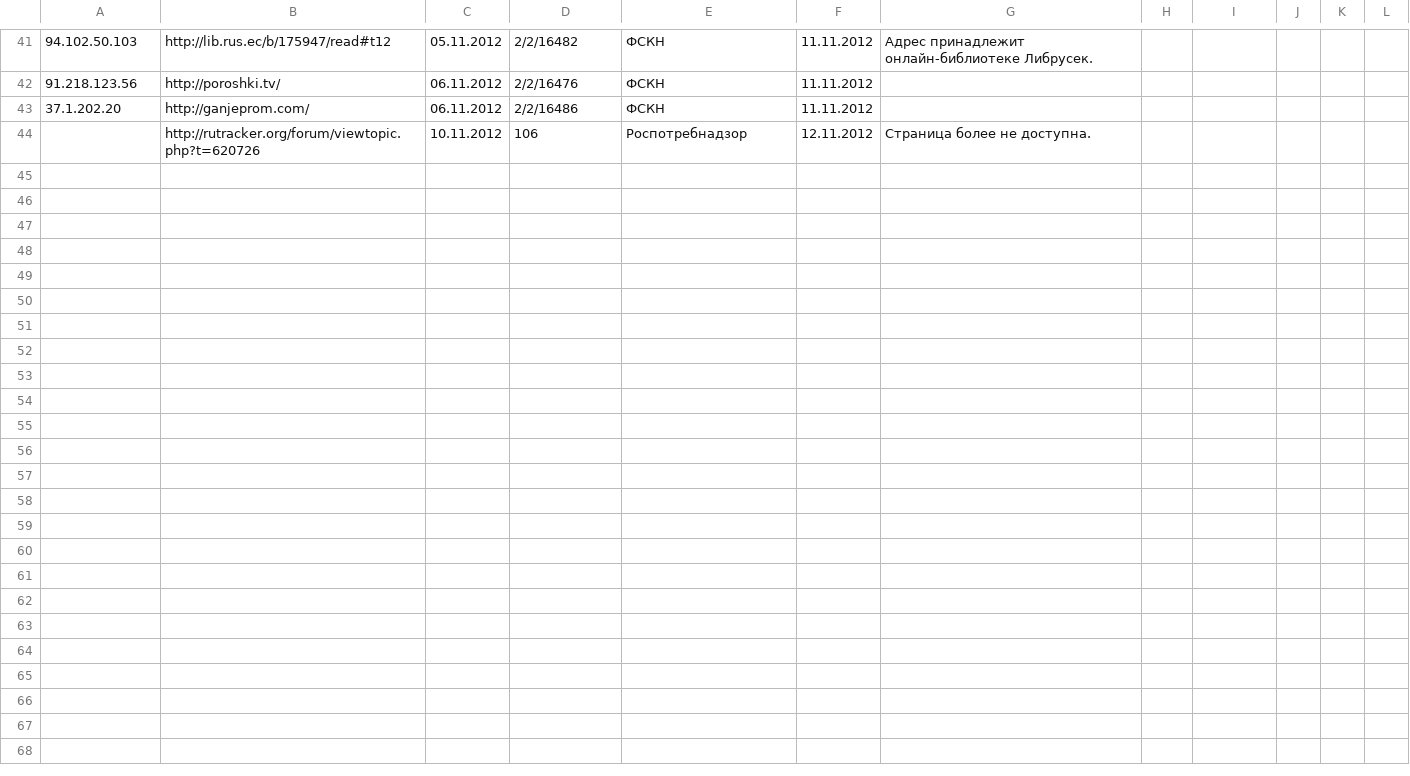
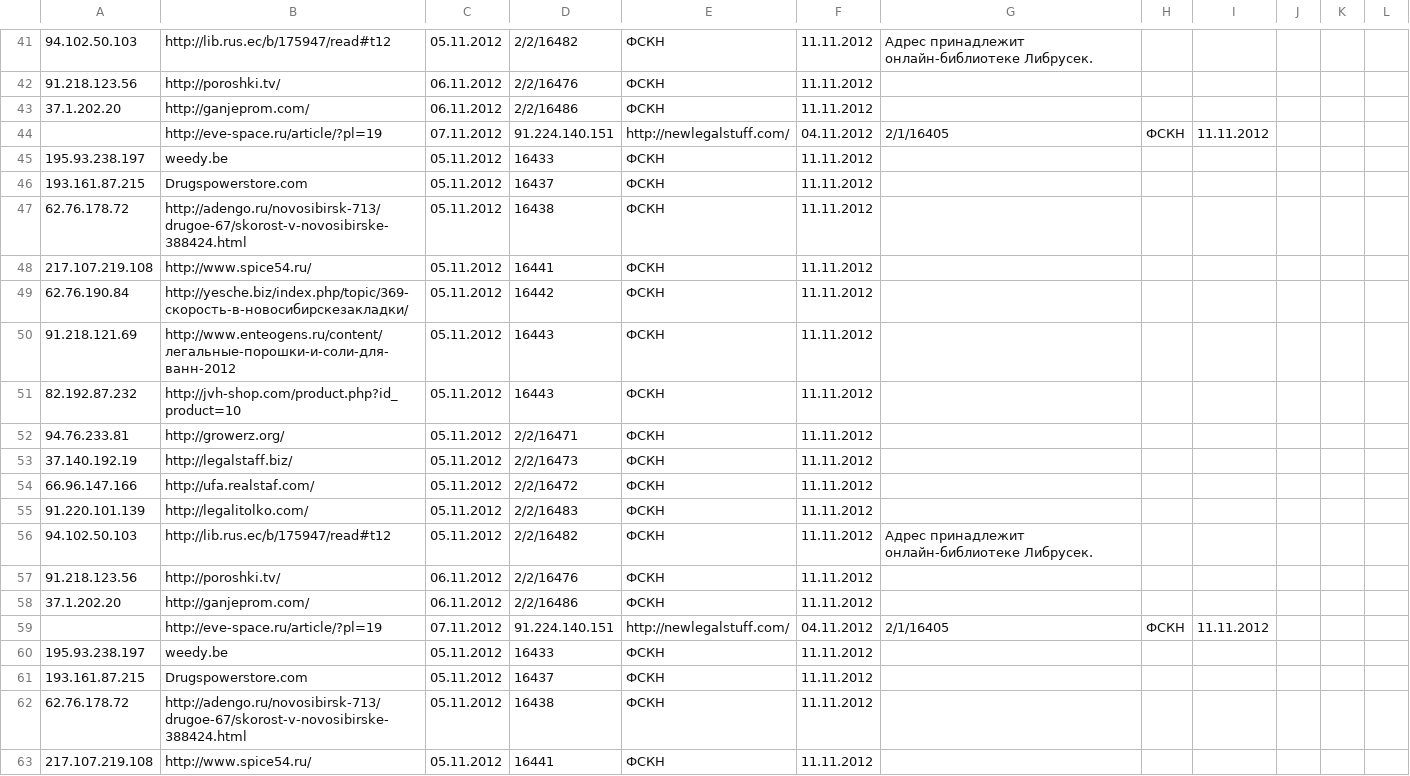
Before and after one commit to liberatetheweb/anonymous-handbook, a CSV file: site/files/blacklist.csv, drawn as a sheet; only a part is shown, gaps mark what is left out; the shorter side is filled out with more unchanged rows; the diff covers the shown part only; the diff names each change by its address in the sheet, - before the commit and + after, or states it on an @@ line.

Commit message:
New entry in blacklist

```diff
--- a/site/files/blacklist.csv
+++ b/site/files/blacklist.csv
+row 44:  | http://eve-space.ru/article/?pl=19 | 07.11.2012 | 91.224.140.151 | http://newlegalstuff.com/ | 04.11.2012 | 2/1/16405 | ФСКН | 11.11.2012
+row 45: 195.93.238.197 | weedy.be | 05.11.2012 | 16433 | ФСКН | 11.11.2012
+row 46: 193.161.87.215 | Drugspowerstore.com | 05.11.2012 | 16437 | ФСКН | 11.11.2012
+row 47: 62.76.178.72 | http://adengo.ru/novosibirsk-713/drugoe-67/skorost-v-novosibirske-388424.html | 05.11.2012 | 16438 | ФСКН | 11.11.2012
+row 48: 217.107.219.108 | http://www.spice54.ru/ | 05.11.2012 | 16441 | ФСКН | 11.11.2012
+row 49: 62.76.190.84 | http://yesche.biz/index.php/topic/369-скорость-в-новосибирскезакладки/ | 05.11.2012 | 16442 | ФСКН | 11.11.2012
+row 50: 91.218.121.69 | http://www.enteogens.ru/content/легальные-порошки-и-соли-для-ванн-2012 | 05.11.2012 | 16443 | ФСКН | 11.11.2012
+row 51: 82.192.87.232 | http://jvh-shop.com/product.php?id_product=10 | 05.11.2012 | 16443 | ФСКН | 11.11.2012
+row 52: 94.76.233.81 | http://growerz.org/ | 05.11.2012 | 2/2/16471 | ФСКН | 11.11.2012
+row 53: 37.140.192.19 | http://legalstaff.biz/ | 05.11.2012 | 2/2/16473 | ФСКН | 11.11.2012
+row 54: 66.96.147.166 | http://ufa.realstaf.com/ | 05.11.2012 | 2/2/16472 | ФСКН | 11.11.2012
+row 55: 91.220.101.139 | http://legalitolko.com/ | 05.11.2012 | 2/2/16483 | ФСКН | 11.11.2012
+row 56: 94.102.50.103 | http://lib.rus.ec/b/175947/read#t12 | 05.11.2012 | 2/2/16482 | ФСКН | 11.11.2012 | Адрес принадлежит онлайн-библиотеке Либрусек.
+row 57: 91.218.123.56 | http://poroshki.tv/ | 06.11.2012 | 2/2/16476 | ФСКН | 11.11.2012
+row 58: 37.1.202.20 | http://ganjeprom.com/ | 06.11.2012 | 2/2/16486 | ФСКН | 11.11.2012
+row 59:  | http://eve-space.ru/article/?pl=19 | 07.11.2012 | 91.224.140.151 | http://newlegalstuff.com/ | 04.11.2012 | 2/1/16405 | ФСКН | 11.11.2012
+row 60: 195.93.238.197 | weedy.be | 05.11.2012 | 16433 | ФСКН | 11.11.2012
+row 61: 193.161.87.215 | Drugspowerstore.com | 05.11.2012 | 16437 | ФСКН | 11.11.2012
+row 62: 62.76.178.72 | http://adengo.ru/novosibirsk-713/drugoe-67/skorost-v-novosibirske-388424.html | 05.11.2012 | 16438 | ФСКН | 11.11.2012
+row 63: 217.107.219.108 | http://www.spice54.ru/ | 05.11.2012 | 16441 | ФСКН | 11.11.2012
```
Also changed, not shown: 11 added rows elsewhere in this file.
